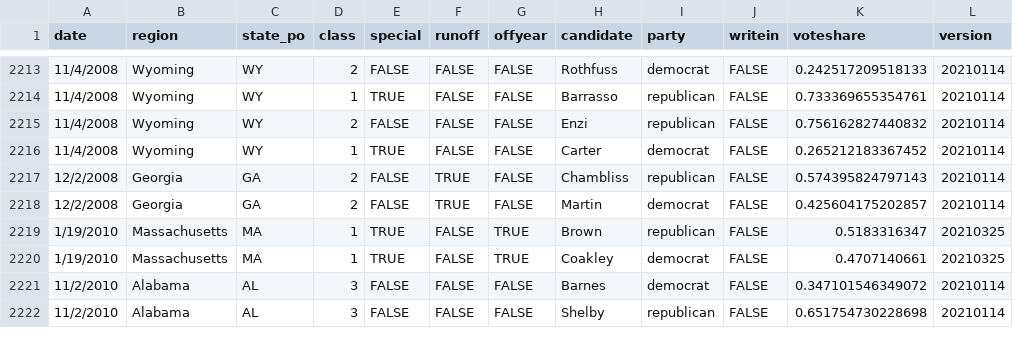
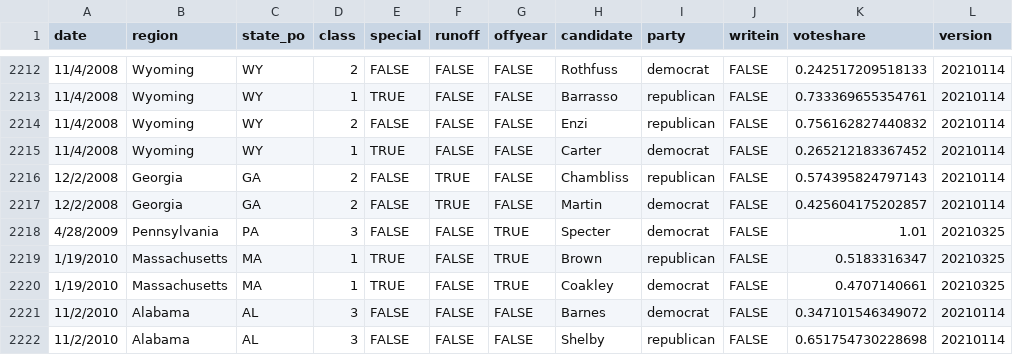
Before and after one commit to jacksonjude/USA-Election-Map, a CSV file: csv-sources/historical-senate.csv, drawn as a sheet; only a part is shown, gaps mark what is left out; the diff covers the shown part only.

```diff
--- a/csv-sources/historical-senate.csv
+++ b/csv-sources/historical-senate.csv
@@ -2218,2 +2217,3 @@ date,region,state_po,class,special,runoff,offyear,candidate,party,writein,votesh
 12/2/2008,Georgia,GA,2,FALSE,TRUE,FALSE,Martin,democrat,FALSE,0.425604175202857,20210114
+4/28/2009,Pennsylvania,PA,3,FALSE,FALSE,TRUE,Specter,democrat,FALSE,1.01,20210325
 1/19/2010,Massachusetts,MA,1,TRUE,FALSE,TRUE,Brown,republican,FALSE,0.5183316347,20210325
```
Also changed, not shown: 2 added rows and 3 removed rows elsewhere in this file, 1 other file.
